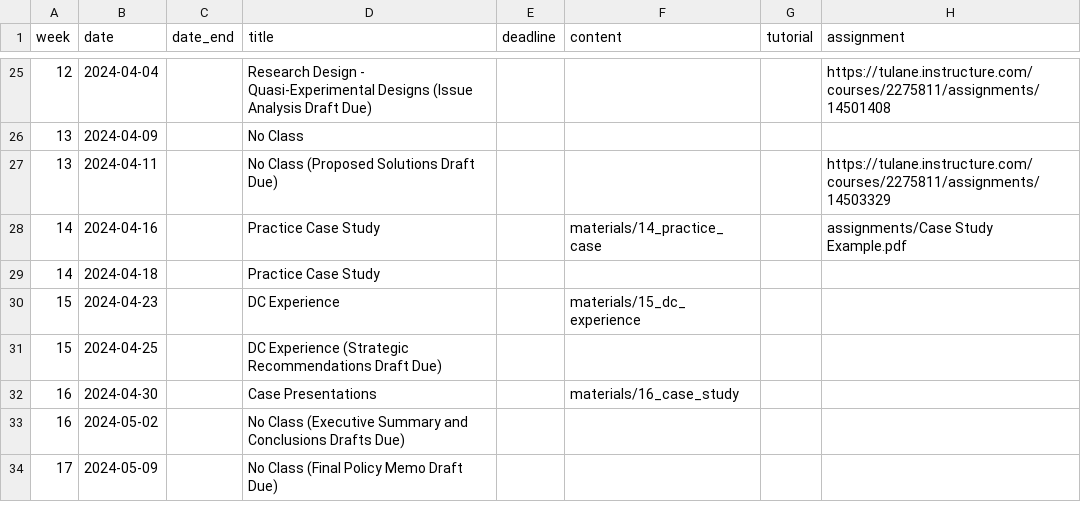
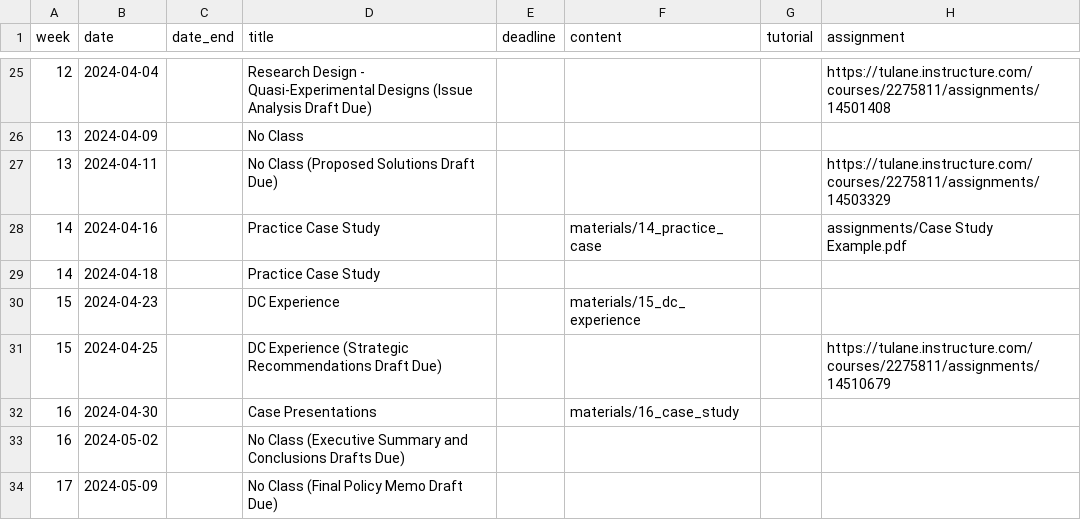
Before and after one commit to k-callison/hpam7660-sp24, a CSV file: data/schedule.csv, drawn as a sheet; only a part is shown, gaps mark what is left out.

Commit message:
Added strategic recommendations assignment

```diff
--- a/data/schedule.csv
+++ b/data/schedule.csv
@@ -30,3 +30,3 @@ week,date,date_end,title,deadline,content,tutorial,assignment
 15,2024-04-23,,DC Experience,,"materials/15_dc_experience",,
-15,2024-04-25,,DC Experience (Strategic Recommendations Draft Due),,,,
+15,2024-04-25,,DC Experience (Strategic Recommendations Draft Due),,,,https://tulane.instructure.com/courses/2275811/assignments/14510679
 16,2024-04-30,,Case Presentations,,"materials/16_case_study",,
```
Also changed, not shown: 1 other file.
